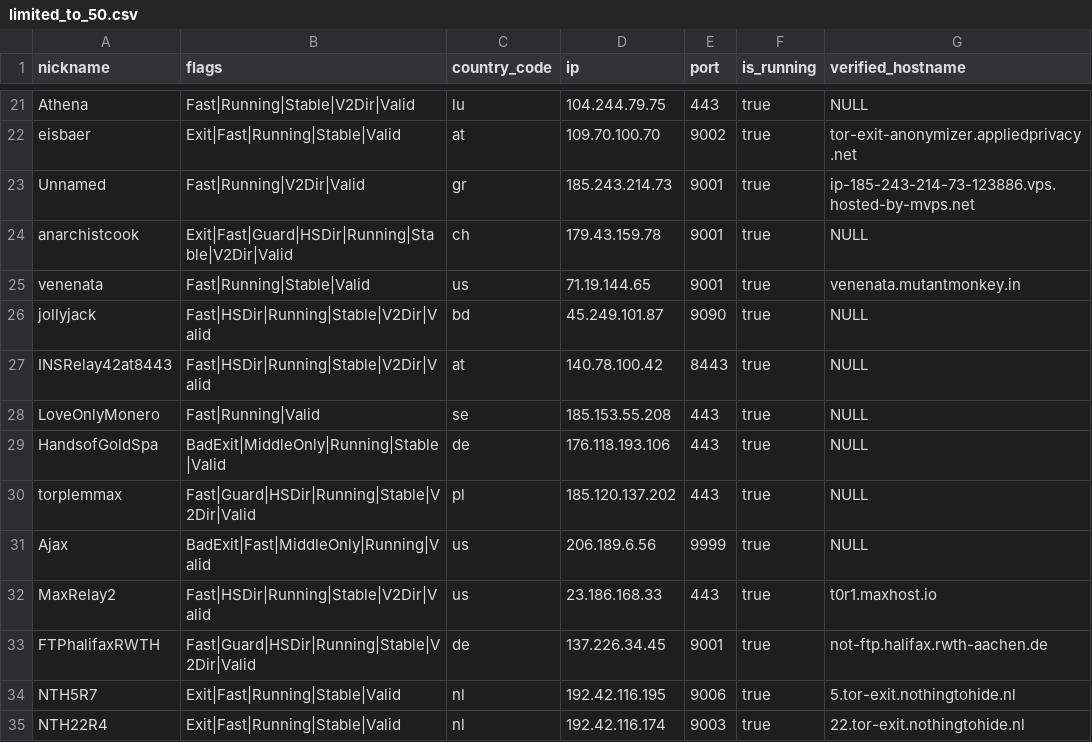
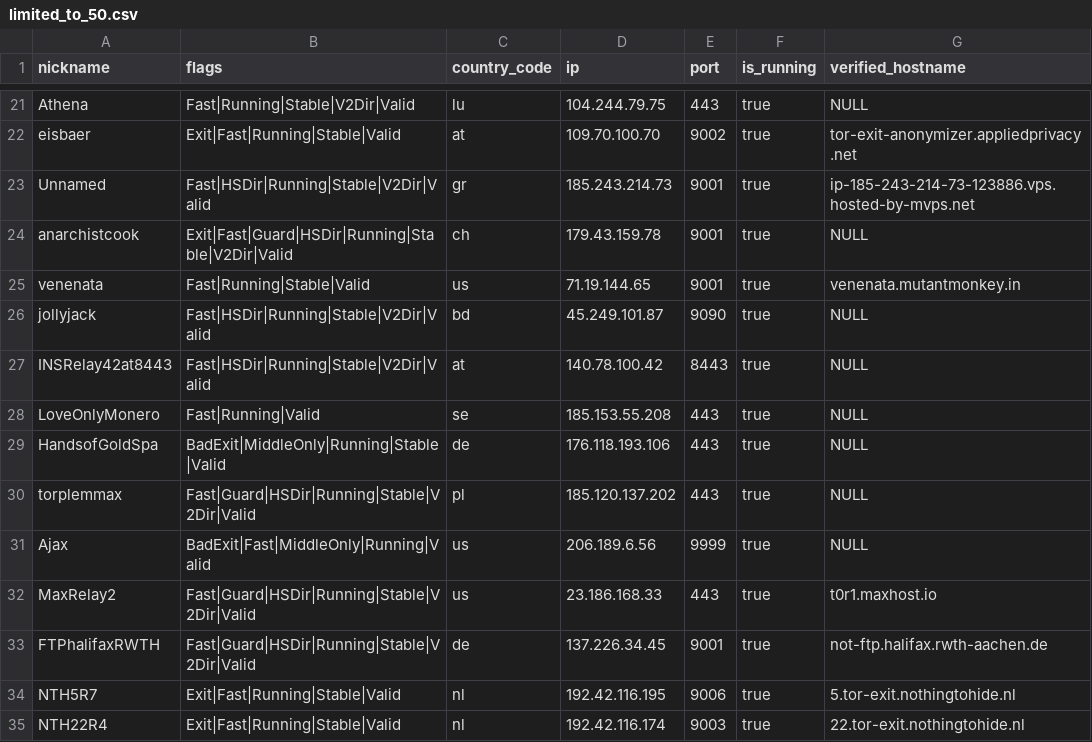
Before and after one commit to cgiamp/123-test-abort, a CSV file: limited_to_50.csv, drawn as a sheet; only a part is shown, gaps mark what is left out.

```diff
--- a/limited_to_50.csv
+++ b/limited_to_50.csv
@@ -22,3 +22,3 @@
 "eisbaer","Exit|Fast|Running|Stable|Valid","at","109.70.100.70","9002",true,"tor-exit-anonymizer.appliedprivacy.net"
-"Unnamed","Fast|Running|V2Dir|Valid","gr","185.243.214.73","9001",true,"ip-185-243-214-73-123886.vps.hosted-by-mvps.net"
+"Unnamed","Fast|HSDir|Running|Stable|V2Dir|Valid","gr","185.243.214.73","9001",true,"ip-185-243-214-73-123886.vps.hosted-by-mvps.net"
 "anarchistcook","Exit|Fast|Guard|HSDir|Running|Stable|V2Dir|Valid","ch","179.43.159.78","9001",true,"NULL"
@@ -31,3 +31,3 @@
 "Ajax","BadExit|Fast|MiddleOnly|Running|Valid","us","206.189.6.56","9999",true,"NULL"
-"MaxRelay2","Fast|HSDir|Running|Stable|V2Dir|Valid","us","23.186.168.33","443",true,"t0r1.maxhost.io"
+"MaxRelay2","Fast|Guard|HSDir|Running|Stable|V2Dir|Valid","us","23.186.168.33","443",true,"t0r1.maxhost.io"
 "FTPhalifaxRWTH","Fast|Guard|HSDir|Running|Stable|V2Dir|Valid","de","137.226.34.45","9001",true,"not-ftp.halifax.rwth-aachen.de"
```
Also changed, not shown: tor_feed.csv, 1 other file.
